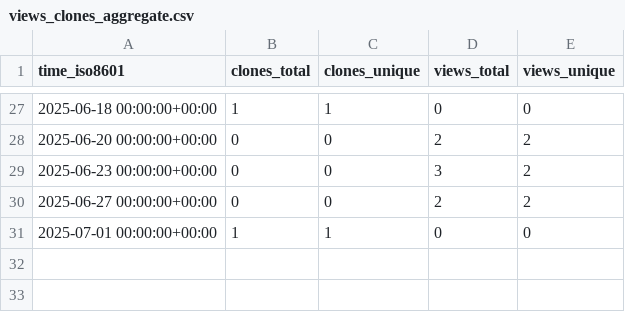
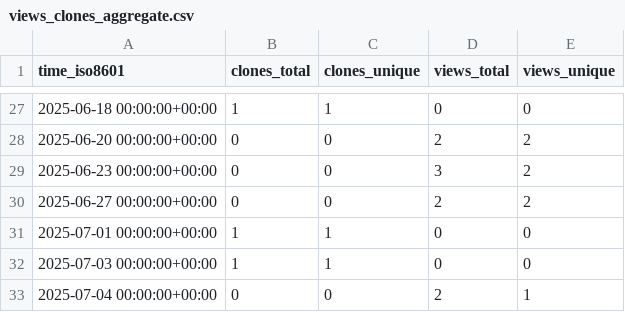
Before and after one commit to Jules-Kong/action-repo-stat-record, a CSV file: Jules-Kong/ventus_cpu_guide/ghrs-data/views_clones_aggregate.csv, drawn as a sheet; only a part is shown, gaps mark what is left out; the diff names each change by its address in the sheet, - before the commit and + after, or states it on an @@ line.

```diff
--- a/Jules-Kong/ventus_cpu_guide/ghrs-data/views_clones_aggregate.csv
+++ b/Jules-Kong/ventus_cpu_guide/ghrs-data/views_clones_aggregate.csv
+row 32: 2025-07-03 00:00:00+00:00 | 1 | 1 | 0 | 0
+row 33: 2025-07-04 00:00:00+00:00 | 0 | 0 | 2 | 1
```
Also changed, not shown: 1 other file.
